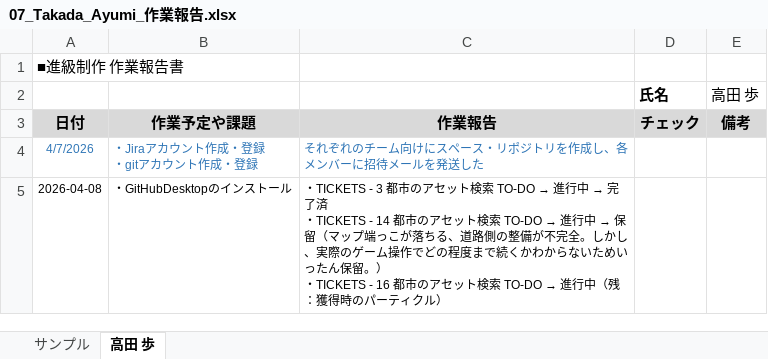
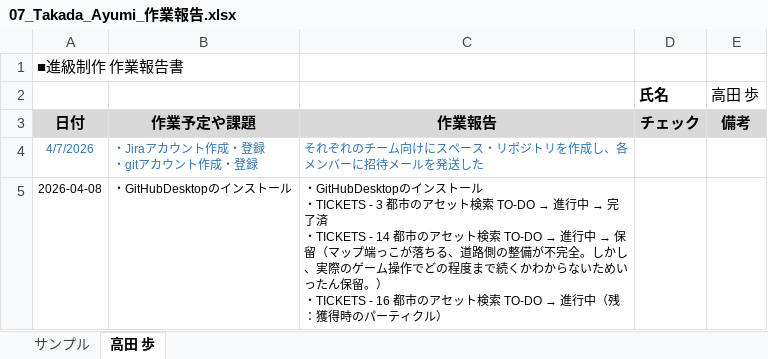
Before and after one commit to MasayaKAMACHI-o-hara/assignment2-uic-tickets, an Excel workbook: Reports/07_Takada_Ayumi_作業報告.xlsx, sheet 高田 歩, drawn as a sheet; values as stored, in another font and other column widths than the file's, no borders; ↵ is a line break in a cell; the diff names each change by its address in the sheet, - before the commit and + after, or states it on an @@ line.

Commit message:
Update 07_Takada_Ayumi_作業報告.xlsx

```diff
--- a/Reports/07_Takada_Ayumi_作業報告.xlsx (sheet 高田 歩)
+++ b/Reports/07_Takada_Ayumi_作業報告.xlsx (sheet 高田 歩)
-C5: ・TICKETS - 3 都…
+C5: ・GitHubDesktopのインストール ↵ ・TICKETS - 3 都…
```
